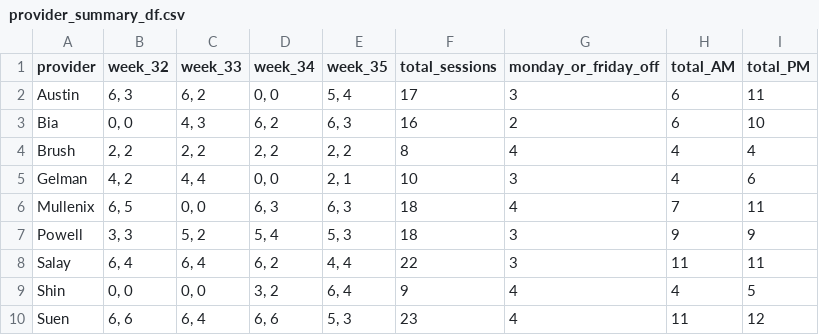
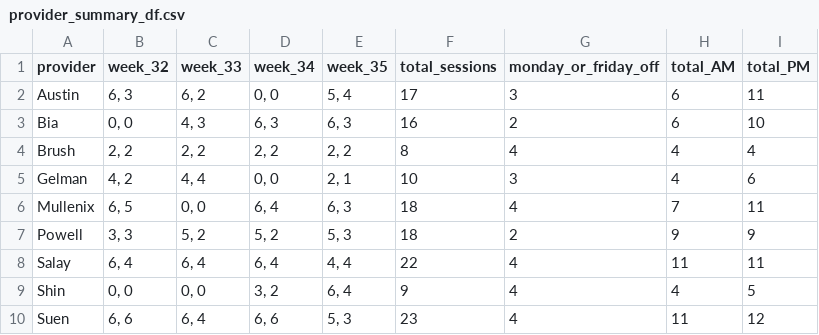
Before and after one commit to xavier-orcutt/chinle-primarycare-scheduler, a CSV file: output/august_25/family_practice/provider_summary_df.csv (was output/august/family_practice/provider_summary_df.csv), drawn as a sheet.

```diff
--- a/output/august/family_practice/provider_summary_df.csv
+++ b/output/august_25/family_practice/provider_summary_df.csv
@@ -2,8 +2,8 @@ provider,week_32,week_33,week_34,week_35,total_sessions,monday_or_friday_off,tot
 Austin,"6, 3","6, 2","0, 0","5, 4",17,3,6,11
-Bia,"0, 0","4, 3","6, 2","6, 3",16,2,6,10
+Bia,"0, 0","4, 3","6, 3","6, 3",16,2,6,10
 Brush,"2, 2","2, 2","2, 2","2, 2",8,4,4,4
 Gelman,"4, 2","4, 4","0, 0","2, 1",10,3,4,6
-Mullenix,"6, 5","0, 0","6, 3","6, 3",18,4,7,11
-Powell,"3, 3","5, 2","5, 4","5, 3",18,3,9,9
-Salay,"6, 4","6, 4","6, 2","4, 4",22,3,11,11
+Mullenix,"6, 5","0, 0","6, 4","6, 3",18,4,7,11
+Powell,"3, 3","5, 2","5, 2","5, 3",18,2,9,9
+Salay,"6, 4","6, 4","6, 4","4, 4",22,4,11,11
 Shin,"0, 0","0, 0","3, 2","6, 4",9,4,4,5
```
Also changed, not shown: output/august_25/family_practice/schedule_df.csv, output/august_25/internal_medicine/provider_summary_df.csv, 12 other files.
